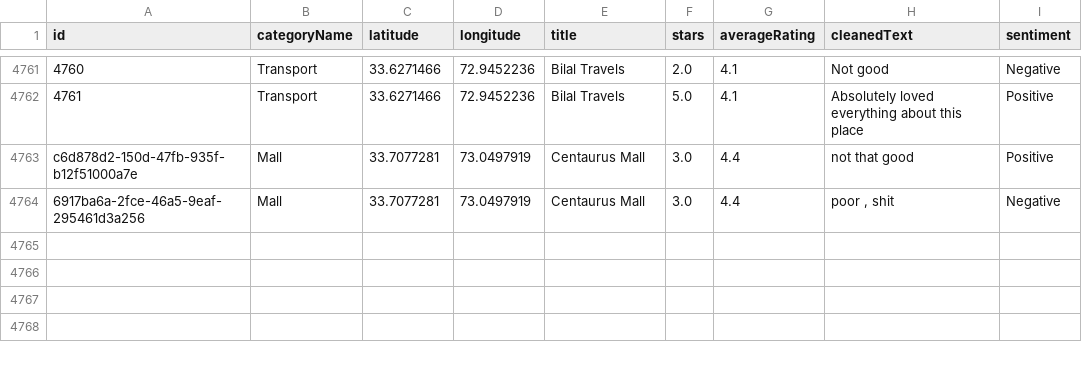
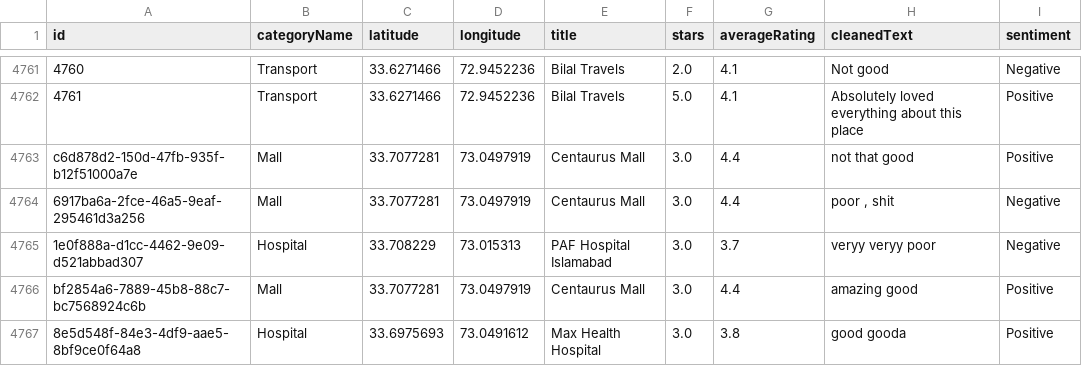
Before and after one commit to tahashams12/ISA, a CSV file: backend/data/reviews.csv, drawn as a sheet; only a part is shown, gaps mark what is left out.

```diff
--- a/backend/data/reviews.csv
+++ b/backend/data/reviews.csv
@@ -6323 +6323,4 @@ c6d878d2-150d-47fb-935f-b12f51000a7e,Mall,33.7077281,73.0497919,Centaurus Mall,3
 6917ba6a-2fce-46a5-9eaf-295461d3a256,Mall,33.7077281,73.0497919,Centaurus Mall,3.0,4.4,"poor , shit",Negative
+1e0f888a-d1cc-4462-9e09-d521abbad307,Hospital,33.708229,73.015313,PAF Hospital Islamabad,3.0,3.7,veryy veryy poor,Negative
+bf2854a6-7889-45b8-88c7-bc7568924c6b,Mall,33.7077281,73.0497919,Centaurus Mall,3.0,4.4,amazing good,Positive
+8e5d548f-84e3-4df9-aae5-8bf9ce0f64a8,Hospital,33.6975693,73.0491612,Max Health Hospital,3.0,3.8,good gooda,Positive
```
Also changed, not shown: 9 other files.
